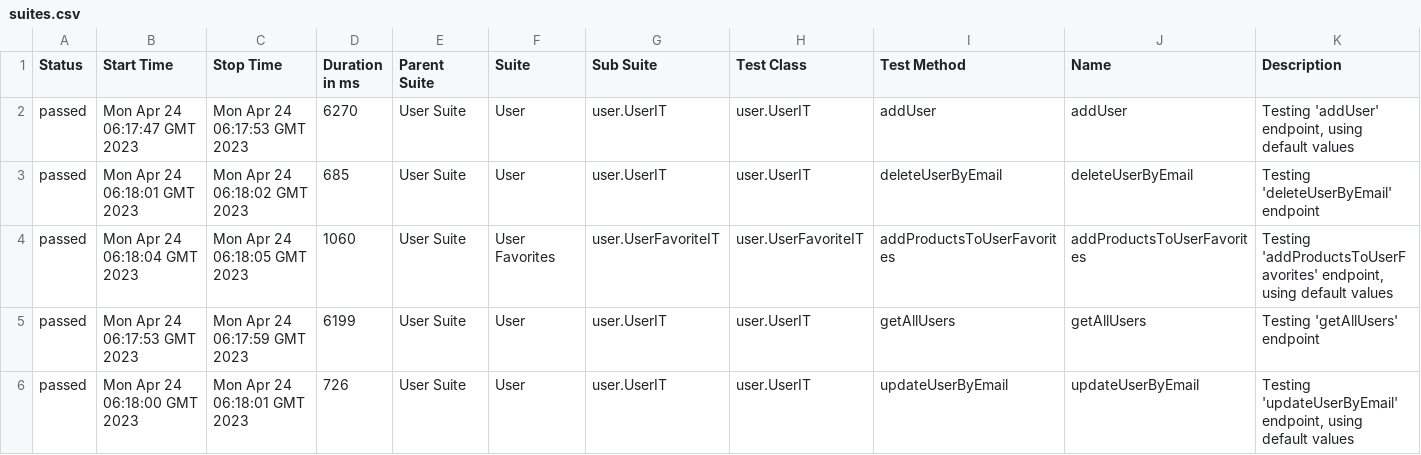
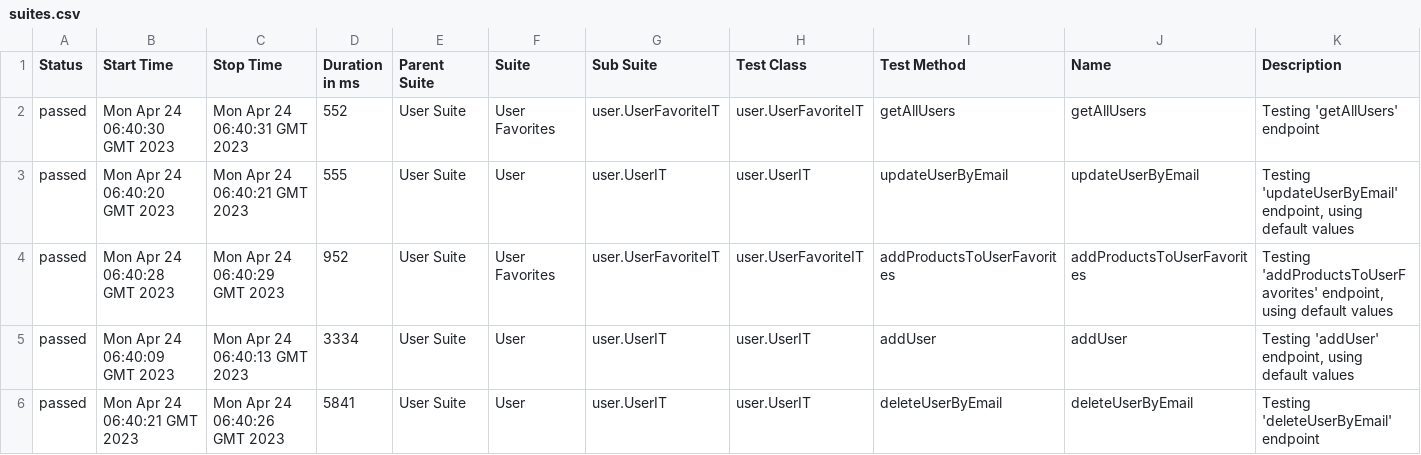
Before and after one commit to SpringStoreOrg/-com-boot-user-service-it, a CSV file: 2/data/suites.csv, drawn as a sheet; only a part is shown; the diff covers the shown part only.

```diff
--- a/2/data/suites.csv
+++ b/2/data/suites.csv
@@ -1,6 +1,6 @@
 "Status","Start Time","Stop Time","Duration in ms","Parent Suite","Suite","Sub Suite","Test Class","Test Method","Name","Description"
-"passed","Mon Apr 24 06:17:47 GMT 2023","Mon Apr 24 06:17:53 GMT 2023","6270","User Suite","User","user.UserIT","user.UserIT","addUser","addUser","Testing 'addUser' endpoint, using default values"
-"passed","Mon Apr 24 06:18:01 GMT 2023","Mon Apr 24 06:18:02 GMT 2023","685","User Suite","User","user.UserIT","user.UserIT","deleteUserByEmail","deleteUserByEmail","Testing 'deleteUserByEmail' endpoint"
-"passed","Mon Apr 24 06:18:04 GMT 2023","Mon Apr 24 06:18:05 GMT 2023","1060","User Suite","User Favorites","user.UserFavoriteIT","user.UserFavoriteIT","addProductsToUserFavorites","addProductsToUserFavorites","Testing 'addProductsToUserFavorites' endpoint, using default values"
-"passed","Mon Apr 24 06:17:53 GMT 2023","Mon Apr 24 06:17:59 GMT 2023","6199","User Suite","User","user.UserIT","user.UserIT","getAllUsers","getAllUsers","Testing 'getAllUsers' endpoint"
-"passed","Mon Apr 24 06:18:00 GMT 2023","Mon Apr 24 06:18:01 GMT 2023","726","User Suite","User","user.UserIT","user.UserIT","updateUserByEmail","updateUserByEmail","Testing 'updateUserByEmail' endpoint, using default values"
+"passed","Mon Apr 24 06:40:30 GMT 2023","Mon Apr 24 06:40:31 GMT 2023","552","User Suite","User Favorites","user.UserFavoriteIT","user.UserFavoriteIT","getAllUsers","getAllUsers","Testing 'getAllUsers' endpoint"
+"passed","Mon Apr 24 06:40:20 GMT 2023","Mon Apr 24 06:40:21 GMT 2023","555","User Suite","User","user.UserIT","user.UserIT","updateUserByEmail","updateUserByEmail","Testing 'updateUserByEmail' endpoint, using default values"
+"passed","Mon Apr 24 06:40:28 GMT 2023","Mon Apr 24 06:40:29 GMT 2023","952","User Suite","User Favorites","user.UserFavoriteIT","user.UserFavoriteIT","addProductsToUserFavorites","addProductsToUserFavorites","Testing 'addProductsToUserFavorites' endpoint, using default values"
+"passed","Mon Apr 24 06:40:09 GMT 2023","Mon Apr 24 06:40:13 GMT 2023","3334","User Suite","User","user.UserIT","user.UserIT","addUser","addUser","Testing 'addUser' endpoint, using default values"
+"passed","Mon Apr 24 06:40:21 GMT 2023","Mon Apr 24 06:40:26 GMT 2023","5841","User Suite","User","user.UserIT","user.UserIT","deleteUserByEmail","deleteUserByEmail","Testing 'deleteUserByEmail' endpoint"
```
Also changed, not shown: 1 added row, 1 removed row and 12 edited cells elsewhere in this file, 2/data/behaviors.csv, 53 other files.
